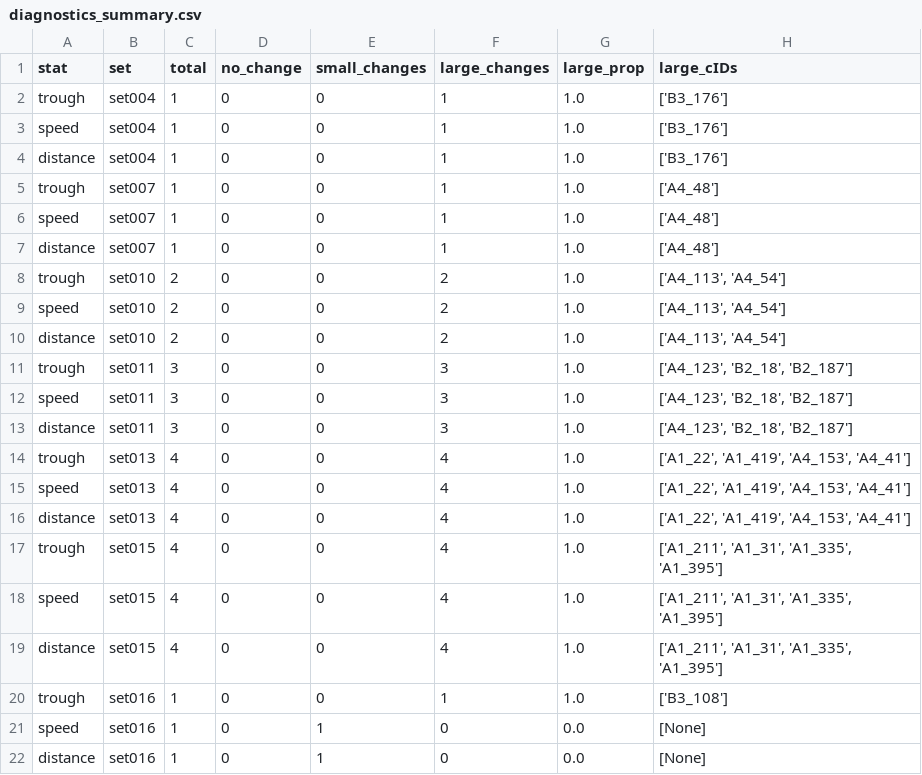
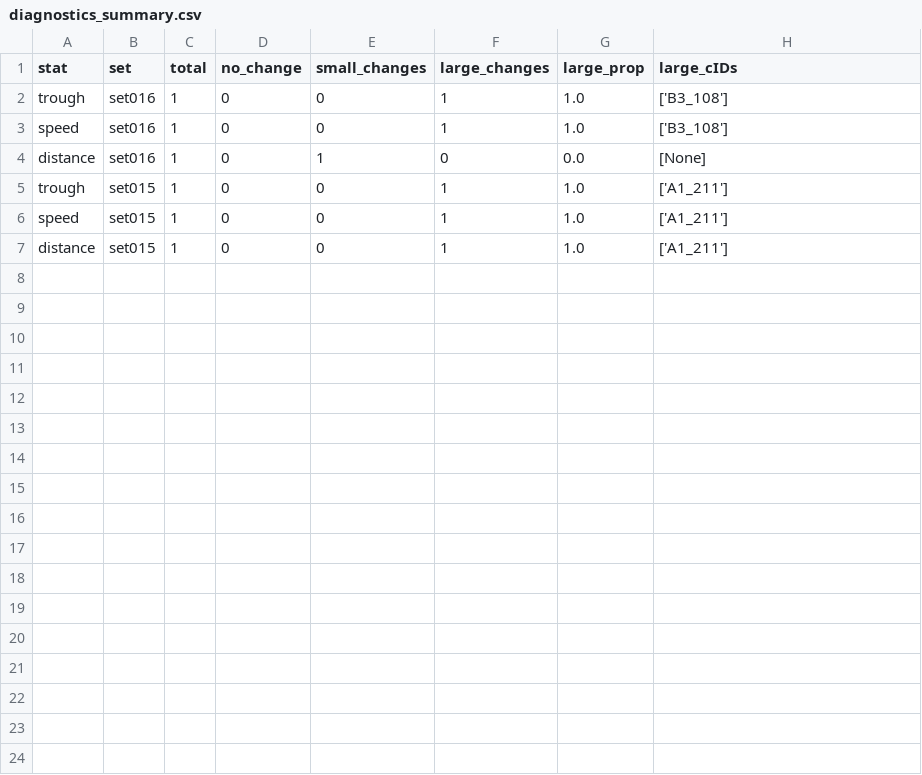
Before and after one commit to avbernat/undergrad-collabs, a CSV file: max_speed/diagnostics/diagnostics_summary.csv, drawn as a sheet.

Commit message:
added multiprocessing to diagnostic script

```diff
--- a/max_speed/diagnostics/diagnostics_summary.csv
+++ b/max_speed/diagnostics/diagnostics_summary.csv
@@ -1,22 +1,7 @@
 stat,set,total,no_change,small_changes,large_changes,large_prop,large_cIDs
-trough,set004,1,0,0,1,1.0,['B3_176']
-speed,set004,1,0,0,1,1.0,['B3_176']
-distance,set004,1,0,0,1,1.0,['B3_176']
-trough,set007,1,0,0,1,1.0,['A4_48']
-speed,set007,1,0,0,1,1.0,['A4_48']
-distance,set007,1,0,0,1,1.0,['A4_48']
-trough,set010,2,0,0,2,1.0,"['A4_113', 'A4_54']"
-speed,set010,2,0,0,2,1.0,"['A4_113', 'A4_54']"
-distance,set010,2,0,0,2,1.0,"['A4_113', 'A4_54']"
-trough,set011,3,0,0,3,1.0,"['A4_123', 'B2_18', 'B2_187']"
-speed,set011,3,0,0,3,1.0,"['A4_123', 'B2_18', 'B2_187']"
-distance,set011,3,0,0,3,1.0,"['A4_123', 'B2_18', 'B2_187']"
-trough,set013,4,0,0,4,1.0,"['A1_22', 'A1_419', 'A4_153', 'A4_41']"
-speed,set013,4,0,0,4,1.0,"['A1_22', 'A1_419', 'A4_153', 'A4_41']"
-distance,set013,4,0,0,4,1.0,"['A1_22', 'A1_419', 'A4_153', 'A4_41']"
-trough,set015,4,0,0,4,1.0,"['A1_211', 'A1_31', 'A1_335', 'A1_395']"
-speed,set015,4,0,0,4,1.0,"['A1_211', 'A1_31', 'A1_335', 'A1_395']"
-distance,set015,4,0,0,4,1.0,"['A1_211', 'A1_31', 'A1_335', 'A1_395']"
 trough,set016,1,0,0,1,1.0,['B3_108']
-speed,set016,1,0,1,0,0.0,[None]
+speed,set016,1,0,0,1,1.0,['B3_108']
 distance,set016,1,0,1,0,0.0,[None]
+trough,set015,1,0,0,1,1.0,['A1_211']
+speed,set015,1,0,0,1,1.0,['A1_211']
+distance,set015,1,0,0,1,1.0,['A1_211']
```
Also changed, not shown: 31 other files.
